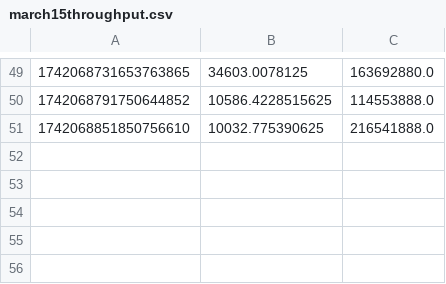
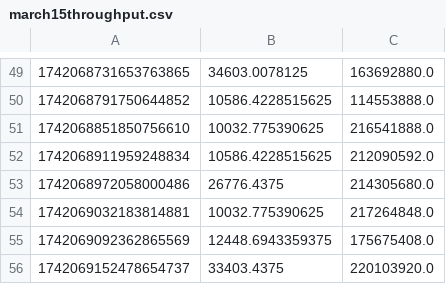
Before and after one commit to v-mrg/starlink-grpc-tools, a CSV file: march15throughput.csv, drawn as a sheet; only a part is shown, gaps mark what is left out.

Commit message:
updating throughput

```diff
--- a/march15throughput.csv
+++ b/march15throughput.csv
@@ -51 +51,6 @@
 1742068851850756610,10032.775390625,216541888.0
+1742068911959248834,10586.4228515625,212090592.0
+1742068972058000486,26776.4375,214305680.0
+1742069032183814881,10032.775390625,217264848.0
+1742069092362865569,12448.6943359375,175675408.0
+1742069152478654737,33403.4375,220103920.0
```
